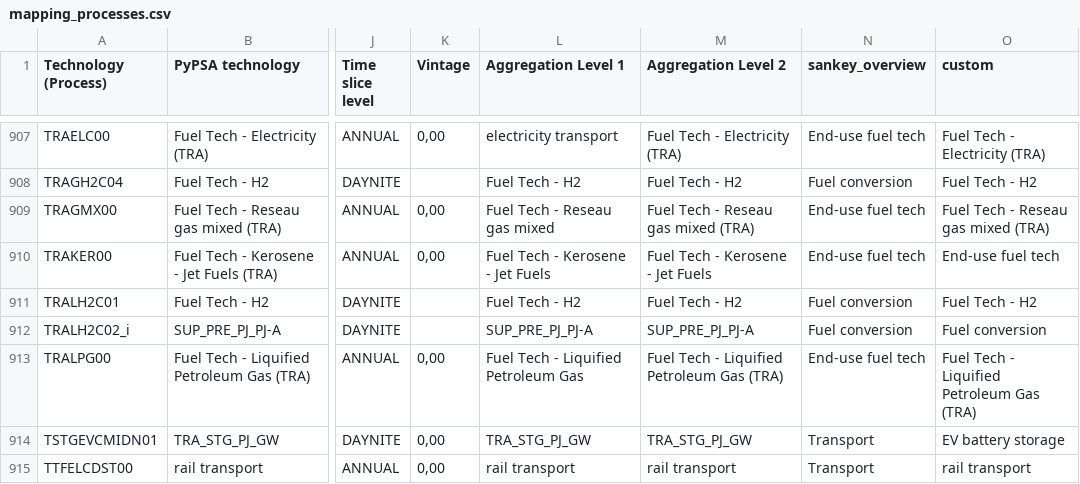
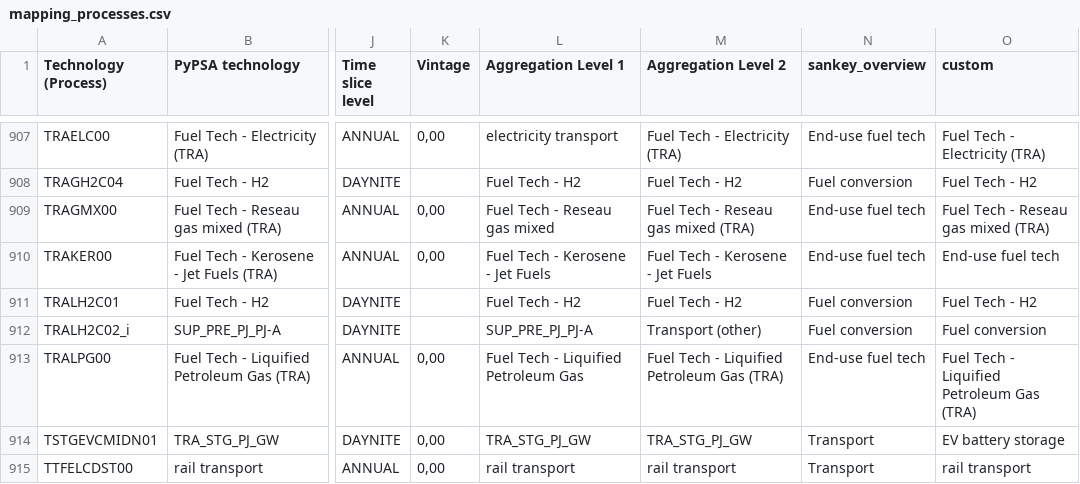
Before and after one commit to IntSusEnergySystems/TIMES_PyPSA, a CSV file: data/mapping_processes.csv, drawn as a sheet; only a part is shown, gaps mark what is left out; the diff covers the shown part only; the diff names each change by its address in the sheet, - before the commit and + after, or states it on an @@ line.

Commit message:
Implement per-sector export coloring and demand inflow anchoring in Sankey diagrams. Updated the aggregation documentation to reflect changes in how exported links are colored by PyPSA sector (Industry, Transport, Residential, Services, Agriculture) instead of a single blue. Enhanced the handling of soft-linked fuel inputs to ensure they are anchored to the demand inflow. Adjusted tests to validate these new features and ensure accurate representation in the Sankey visualizations.

```diff
--- a/data/mapping_processes.csv
+++ b/data/mapping_processes.csv
-M912 (Aggregation Level 2): SUP_PRE_PJ_PJ-A
+M912 (Aggregation Level 2): Transport (other)
```
Also changed, not shown: 19 edited cells elsewhere in this file, data/mapping_commodities.csv, 13 other files.
